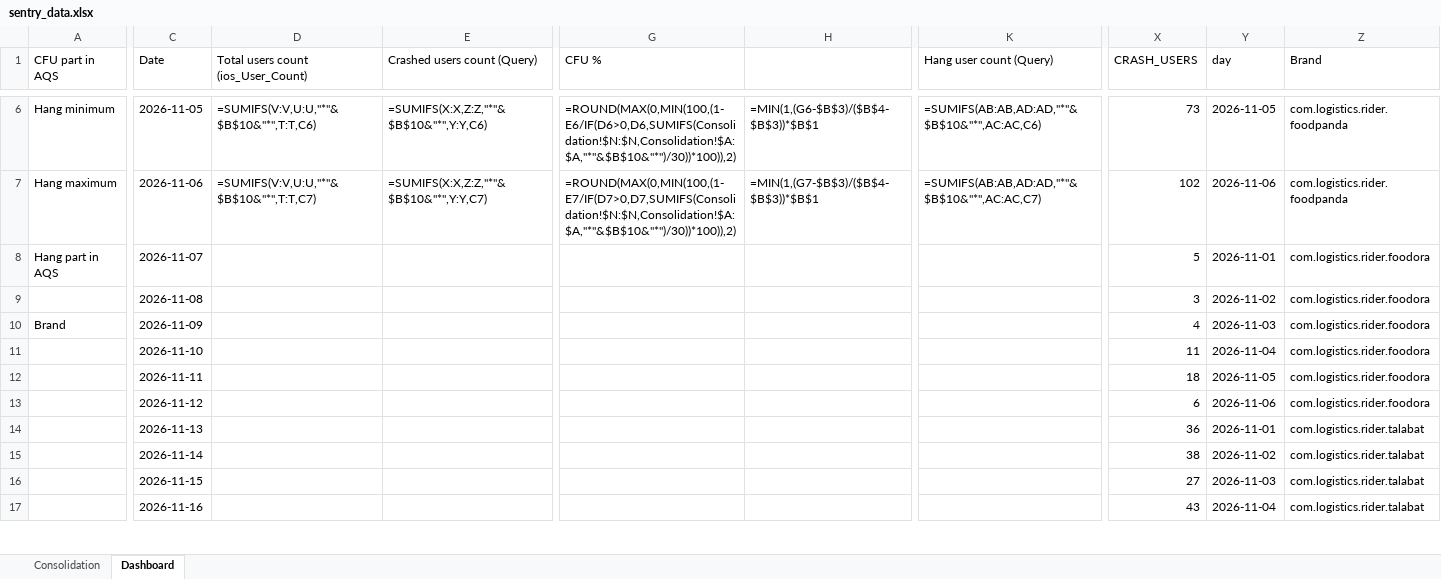
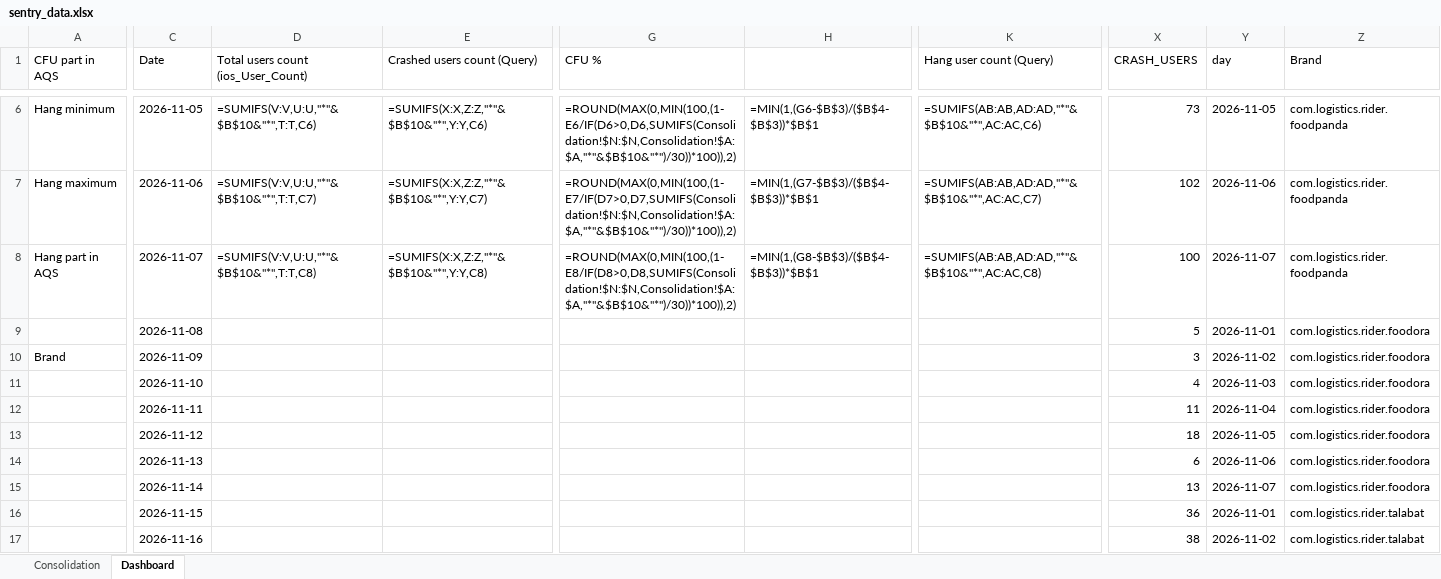
Before and after one commit to shilpa-bansal0401/rider-app-ios-reliability-dashboard, an Excel workbook: consolidation_report/sentry_data.xlsx, sheet Dashboard, drawn as a sheet; only a part is shown, gaps mark what is left out; values as stored, in another font and other column widths than the file's, no cell formats; formulas without a stored value are shown as written; removed rows and columns are numbered as before the commit, all else as after; rows hold the shown columns only; the diff covers the shown part only; the diff names each change by its address in the sheet, - before the commit and + after, or states it on an @@ line.

```diff
--- a/consolidation_report/sentry_data.xlsx (sheet Dashboard)
+++ b/consolidation_report/sentry_data.xlsx (sheet Dashboard)
-D8: (empty)
+D8: =SUMIFS(V:V,U:U,"*"&$B$10&"*",T:T,C8)
-E8 (Crashed users count (Query)): (empty)
+E8 (Crashed users count (Query)): =SUMIFS(X:X,Z:Z,"*"&$B$10&"*",Y:Y,C8)
-G8 (CFU %): (empty)
+G8 (CFU %): =ROUND(MAX(0,MIN(100,(1-E8/IF(D8>0,D8,SUMIFS(Consolidation!$N:$N,Consolidation!$A:$A,"*"&$B$10&"*")/30))*100)),2)
-H8: (empty)
+H8: =MIN(1,(G8-$B$3)/($B$4-$B$3))*$B$1
-K8 (Hang user count (Query)): (empty)
+K8 (Hang user count (Query)): =SUMIFS(AB:AB,AD:AD,"*"&$B$10&"*",AC:AC,C8)
-X8 (CRASH_USERS): 5
+X8 (CRASH_USERS): 100
-Y8 (day): 2026-11-01
+Y8 (day): 2026-11-07
-Z8 (Brand): com.logistics.rider.foodora
+Z8 (Brand): com.logistics.rider.foodpanda
-X9 (CRASH_USERS): 3
+X9 (CRASH_USERS): 5
-Y9 (day): 2026-11-02
+Y9 (day): 2026-11-01
-X10 (CRASH_USERS): 4
+X10 (CRASH_USERS): 3
-Y10 (day): 2026-11-03
+Y10 (day): 2026-11-02
-X11 (CRASH_USERS): 11
+X11 (CRASH_USERS): 4
-Y11 (day): 2026-11-04
+Y11 (day): 2026-11-03
-X12 (CRASH_USERS): 18
+X12 (CRASH_USERS): 11
-Y12 (day): 2026-11-05
+Y12 (day): 2026-11-04
-X13 (CRASH_USERS): 6
+X13 (CRASH_USERS): 18
-Y13 (day): 2026-11-06
+Y13 (day): 2026-11-05
-X14 (CRASH_USERS): 36
+X14 (CRASH_USERS): 6
-Y14 (day): 2026-11-01
+Y14 (day): 2026-11-06
-Z14 (Brand): com.logistics.rider.talabat
+Z14 (Brand): com.logistics.rider.foodora
+row 15:  | 2026-11-14 |  |  |  |  |  | 13 | 2026-11-07 | com.logistics.rider.foodora
-C16 (Date): 2026-11-14
+C16 (Date): 2026-11-15
-X16 (CRASH_USERS): 38
+X16 (CRASH_USERS): 36
-Y16 (day): 2026-11-02
+Y16 (day): 2026-11-01
-row 16:  | 2026-11-15 |  |  |  |  |  | 27 | 2026-11-03 | com.logistics.rider.talabat
-X17 (CRASH_USERS): 43
+X17 (CRASH_USERS): 38
-Y17 (day): 2026-11-04
+Y17 (day): 2026-11-02
```
Also changed, not shown: 9 added rows and 105 edited cells elsewhere in this sheet, cell formats, 3 other files.
